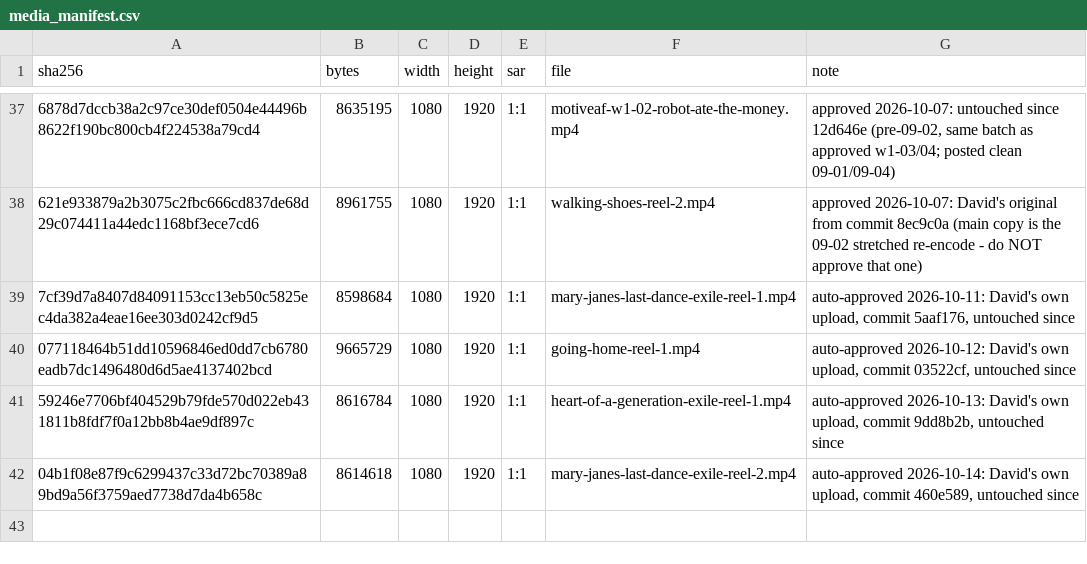
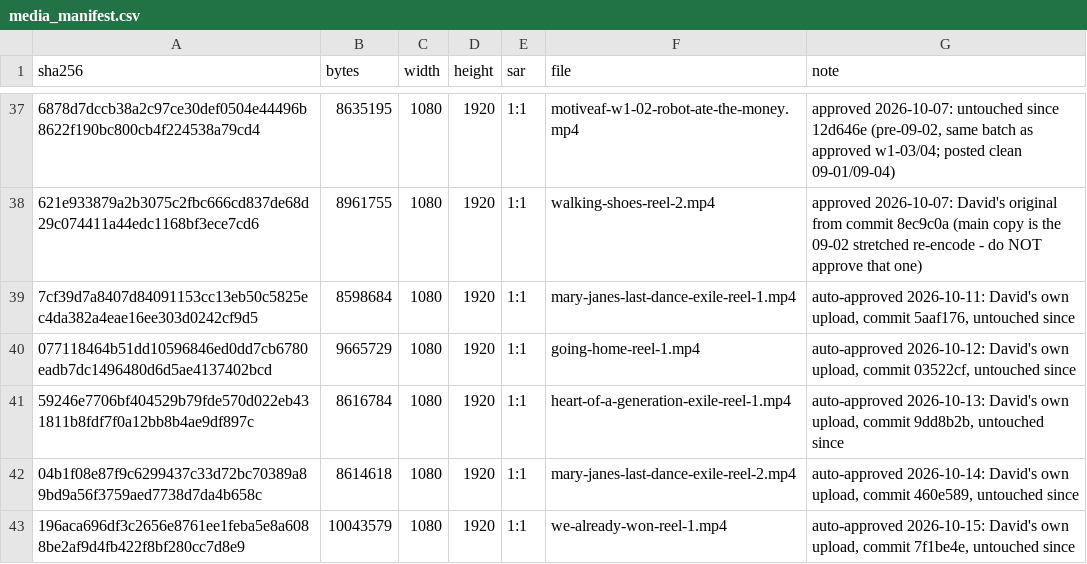
Before and after one commit to dredfearn74-star/dwr-music-bot, a CSV file: media_manifest.csv, drawn as a sheet; only a part is shown, gaps mark what is left out; the diff names each change by its address in the sheet, - before the commit and + after, or states it on an @@ line.

```diff
--- a/media_manifest.csv
+++ b/media_manifest.csv
+row 43: 196aca696df3c2656e8761ee1feba5e8a6088be2af9d4fb422f8bf280cc7d8e9 | 10043579 | 1080 | 1920 | 1:1 | we-already-won-reel-1.mp4 | auto-approved 2026-10-15: David's own upload, commit 7f1be4e, untouched since
```
Also changed, not shown: content_queue.csv, 1 other file.
